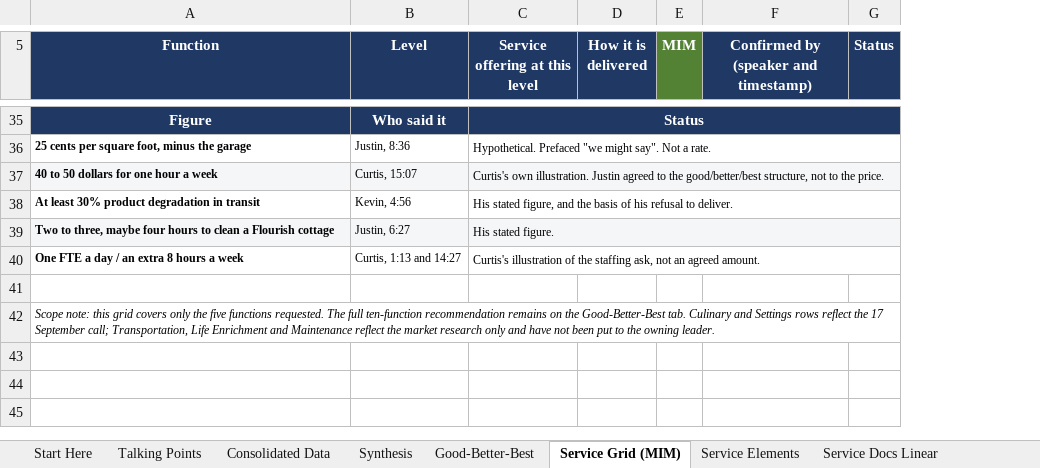
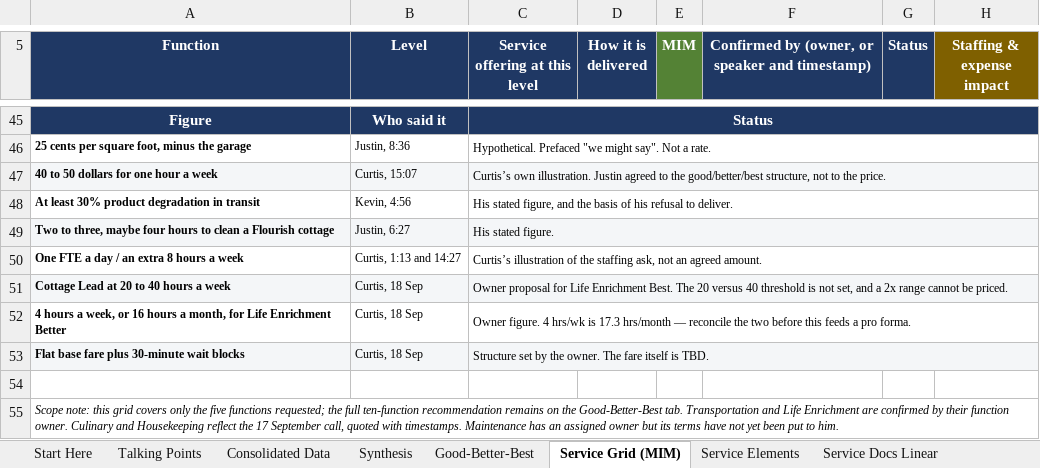
Before and after one commit to cavison/Outlook-GPT-Addin, an Excel workbook: Cottage_Villa_Service_Benchmark.xlsx, sheet Service Grid (MIM), drawn as a sheet; only a part is shown, gaps mark what is left out; values as stored, in another font and other column widths than the file's, no borders; charts and pictures not drawn; removed rows and columns are numbered as before the commit, all else as after; the diff covers the shown part only; the diff names each change by its address in the sheet, - before the commit and + after, or states it on an @@ line.

```diff
--- a/Cottage_Villa_Service_Benchmark.xlsx (sheet Service Grid (MIM))
+++ b/Cottage_Villa_Service_Benchmark.xlsx (sheet Service Grid (MIM))
-column F, row 5: Confirmed by (speaker and timestamp)
+column F, row 5: Confirmed by (owner, or speaker and timestamp)
+column H (Staffing & expense impact), empty
-C47 (Service offering at this level): Curtis's own illustration.…
+C47 (Service offering at this level): Curtis’s own illustration.…
-C50 (Service offering at this level): Curtis's illustration of…
+C50 (Service offering at this level): Curtis’s illustration of…
+row 51: Cottage Lead at 20 to 40 hours a week | Curtis, 18 Sep | Owner proposal for Life Enrichment Best. The 20 versus 40 threshold is not set, and a 2x range cannot be priced.
+row 52: 4 hours a week, or 16 hours a month, for Life Enrichment Better | Curtis, 18 Sep | Owner figure. 4 hrs/wk is 17.3 hrs/month — reconcile the two before this feeds a pro forma.
+row 53: Flat base fare plus 30-minute wait blocks | Curtis, 18 Sep | Structure set by the owner. The fare itself is TBD.
-A55 (Function): …five functions requested. The full ten-function recommendation remains on the Good-Better-Best tab. Culinary and Settings rows reflect the 17 September call; Transportation, Life Enrichment and Maintenance reflect the market research only and have not been put to the owning leader.
+A55 (Function): …five functions requested; the full ten-function recommendation remains on the Good-Better-Best tab. Transportation and Life Enrichment are confirmed by their function owner. Culinary and Housekeeping reflect the 17 September call, quoted with timestamps. Maintenance has an assigned owner but its terms have not yet been put to him.
```
Also changed, not shown: 12 added rows, 2 removed rows, 37 edited cells, cell formats and merged cells elsewhere in this sheet, formulas that keep their value, 2 other files.
